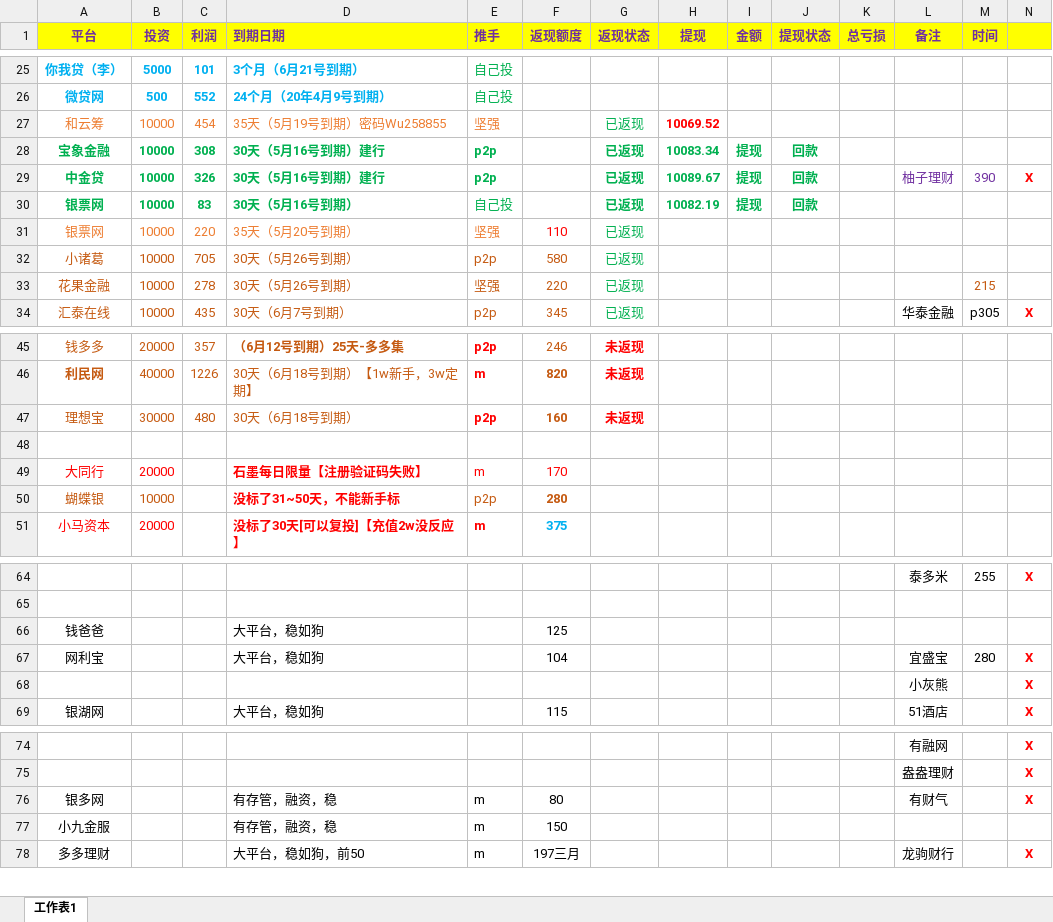
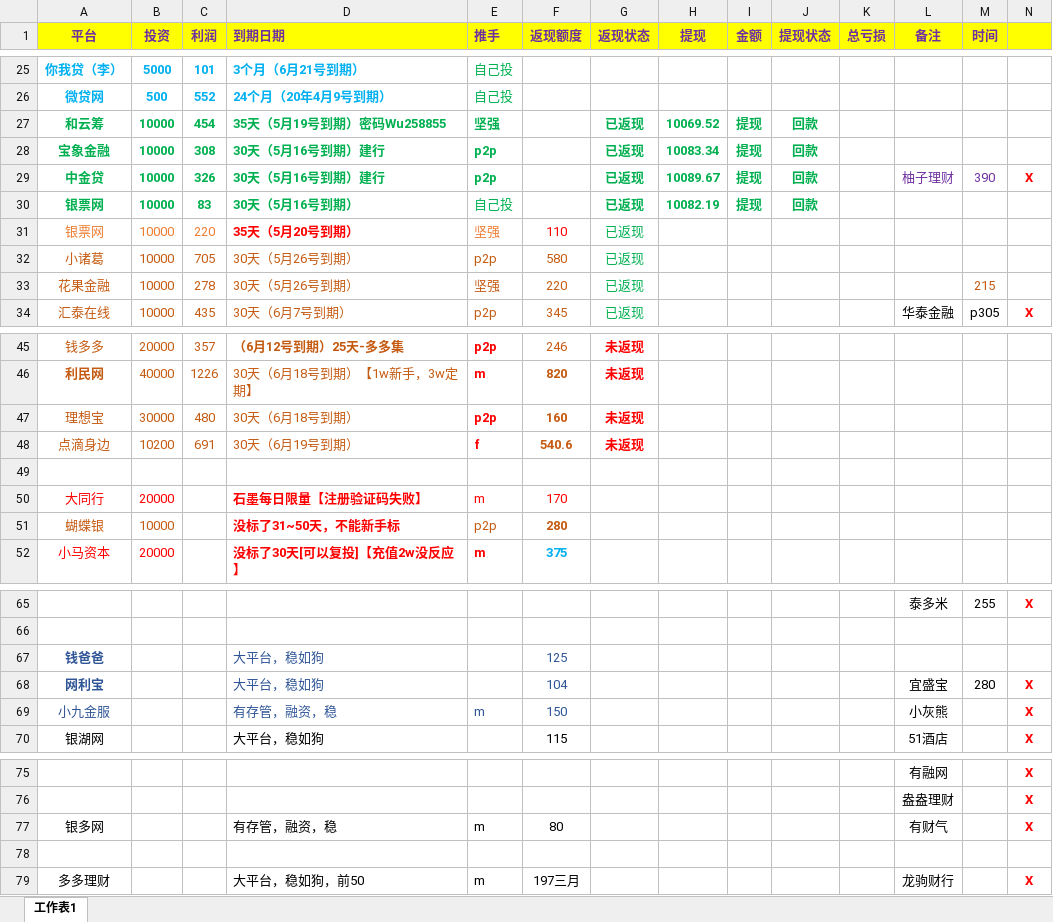
Before and after one commit to YanjiangWu/LiCai-wyj, an Excel workbook: 理财.xlsx, sheet 工作表1, drawn as a sheet; only a part is shown, gaps mark what is left out; values as stored, in another font and other column widths than the file's, no borders; removed rows and columns are numbered as before the commit, all else as after; the diff names each change by its address in the sheet, - before the commit and + after, or states it on an @@ line.

```diff
--- a/理财.xlsx (sheet 工作表1)
+++ b/理财.xlsx (sheet 工作表1)
@@ A27:E27 bold: off → on, text colour: #ED7D31 → #00B050 @@
-G27 bold: off
+G27 bold: on
-H27 text colour: #FF0000
+H27 text colour: #00B050
-I27 (金额): (empty)
+I27 (金额): 提现
-J27 (提现状态): (empty)
+J27 (提现状态): 回款
@@ D31 bold: off → on, text colour: #ED7D31 → #FF0000 @@
+row 48: 点滴身边 | 10200 | 691 | 30天（6月19号到期） | f | 540.6 | 未返现
@@ A67:A68 bold: off → on, text colour: black → #2F5597 @@
-D67:D68 text colour: black
+D67:D68 text colour: #2F5597
-F67:F68 text colour: black
+F67:F68 text colour: #2F5597
-row 68:  |  |  |  |  |  |  |  |  |  |  | 小灰熊 |  | X
+row 69: 小九金服 |  |  | 有存管，融资，稳 | m | 150 |  |  |  |  |  | 小灰熊 |  | X
-row 78: 小九金服 |  |  | 有存管，融资，稳 | m | 150
+row 78: (empty)
```
Also changed, not shown: 1 other file.
